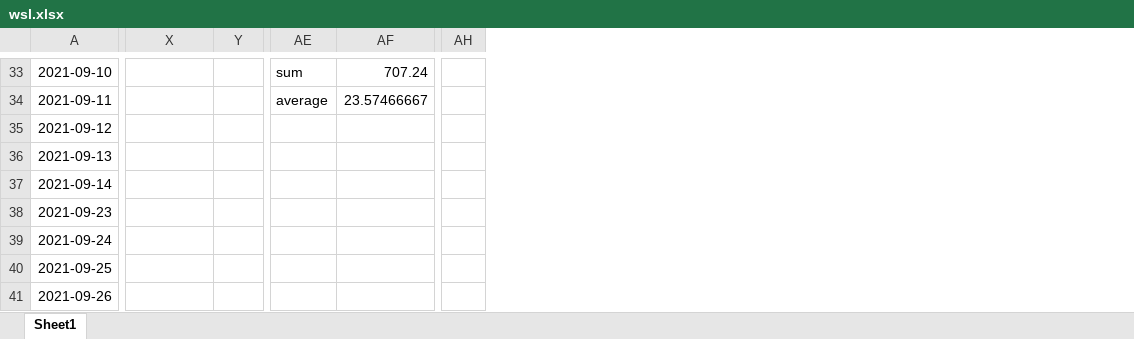
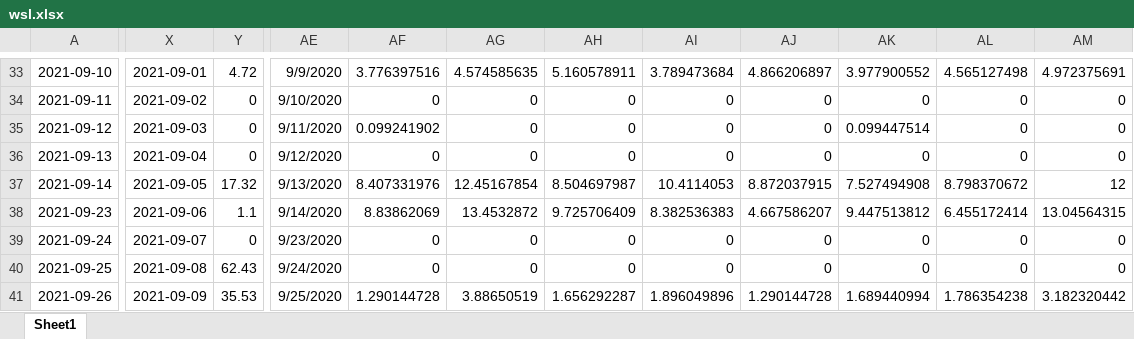
Before and after one commit to forward11/rainfall, an Excel workbook: Location_based_analysis/OnOff_Ttest/wsl.xlsx, sheet Sheet1, drawn as a sheet; only a part is shown, gaps mark what is left out; values as stored, in another font and other column widths than the file's, no borders; removed rows and columns are numbered as before the commit, all else as after; the diff covers the shown part only; the diff names each change by its address in the sheet, - before the commit and + after, or states it on an @@ line.

```diff
--- a/Location_based_analysis/OnOff_Ttest/wsl.xlsx (sheet Sheet1)
+++ b/Location_based_analysis/OnOff_Ttest/wsl.xlsx (sheet Sheet1)
-column AE, rows 33-34: sum | average
+column AE, rows 33-41: 9/9/2020 | 9/10/2020 | 9/11/2020 | 9/12/2020 | 9/13/2020 | 9/14/2020 | 9/23/2020 | 9/24/2020 | 9/25/2020
+column AG, rows 33-41: 4.574585635 | 0 | 0 | 0 | 12.45167854 | 13.4532872 | 0 | 0 | 3.88650519
+column AH, rows 33-41: 5.160578911 | 0 | 0 | 0 | 8.504697987 | 9.725706409 | 0 | 0 | 1.656292287
+column AI, rows 33-41: 3.789473684 | 0 | 0 | 0 | 10.4114053 | 8.382536383 | 0 | 0 | 1.896049896
+column AJ, rows 33-41: 4.866206897 | 0 | 0 | 0 | 8.872037915 | 4.667586207 | 0 | 0 | 1.290144728
+column AK, rows 33-41: 3.977900552 | 0 | 0.099447514 | 0 | 7.527494908 | 9.447513812 | 0 | 0 | 1.689440994
+column AL, rows 33-41: 4.565127498 | 0 | 0 | 0 | 8.798370672 | 6.455172414 | 0 | 0 | 1.786354238
+column AM, rows 33-41: 4.972375691 | 0 | 0 | 0 | 12 | 13.04564315 | 0 | 0 | 3.182320442
-column AH, empty
-X33: (empty)
+X33: 2021-09-01
-Y33: (empty)
+Y33: 4.72
-AF33: 707.24
+AF33: 3.776397516
-X34: (empty)
+X34: 2021-09-02
-Y34:Y36: (empty)
+Y34:Y36: 0
-AF34: 23.57466667
+AF34: 0
-X35: (empty)
+X35: 2021-09-03
-AF35: (empty)
+AF35: 0.099241902
-X36: (empty)
+X36: 2021-09-04
-AF36: (empty)
+AF36: 0
-X37: (empty)
+X37: 2021-09-05
-Y37: (empty)
+Y37: 17.32
-AF37: (empty)
+AF37: 8.407331976
-X38: (empty)
+X38: 2021-09-06
-Y38: (empty)
+Y38: 1.1
-AF38: (empty)
+AF38: 8.83862069
-X39: (empty)
+X39: 2021-09-07
-Y39: (empty)
+Y39: 0
-AF39:AF40: (empty)
+AF39:AF40: 0
-X40: (empty)
+X40: 2021-09-08
-Y40: (empty)
+Y40: 62.43
-X41: (empty)
+X41: 2021-09-09
-Y41: (empty)
+Y41: 35.53
-AF41: (empty)
+AF41: 1.290144728
```
Also changed, not shown: 8 added rows, 2 removed rows, 9 added columns, 1 removed column, 81 edited cells and merged cells elsewhere in this sheet, Location_based_analysis/under_wind/data/wsl/StationInfo_wsl.xlsx.
